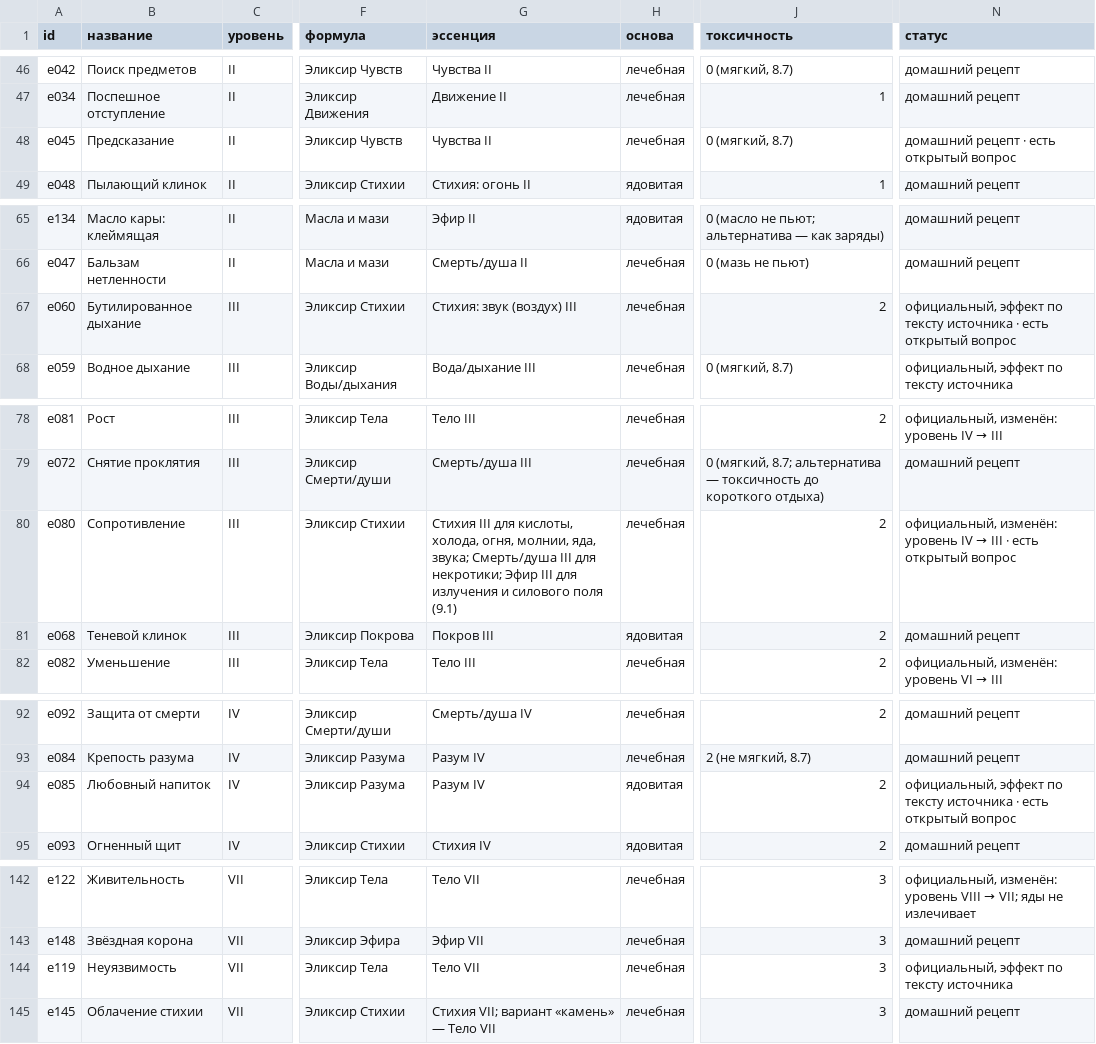
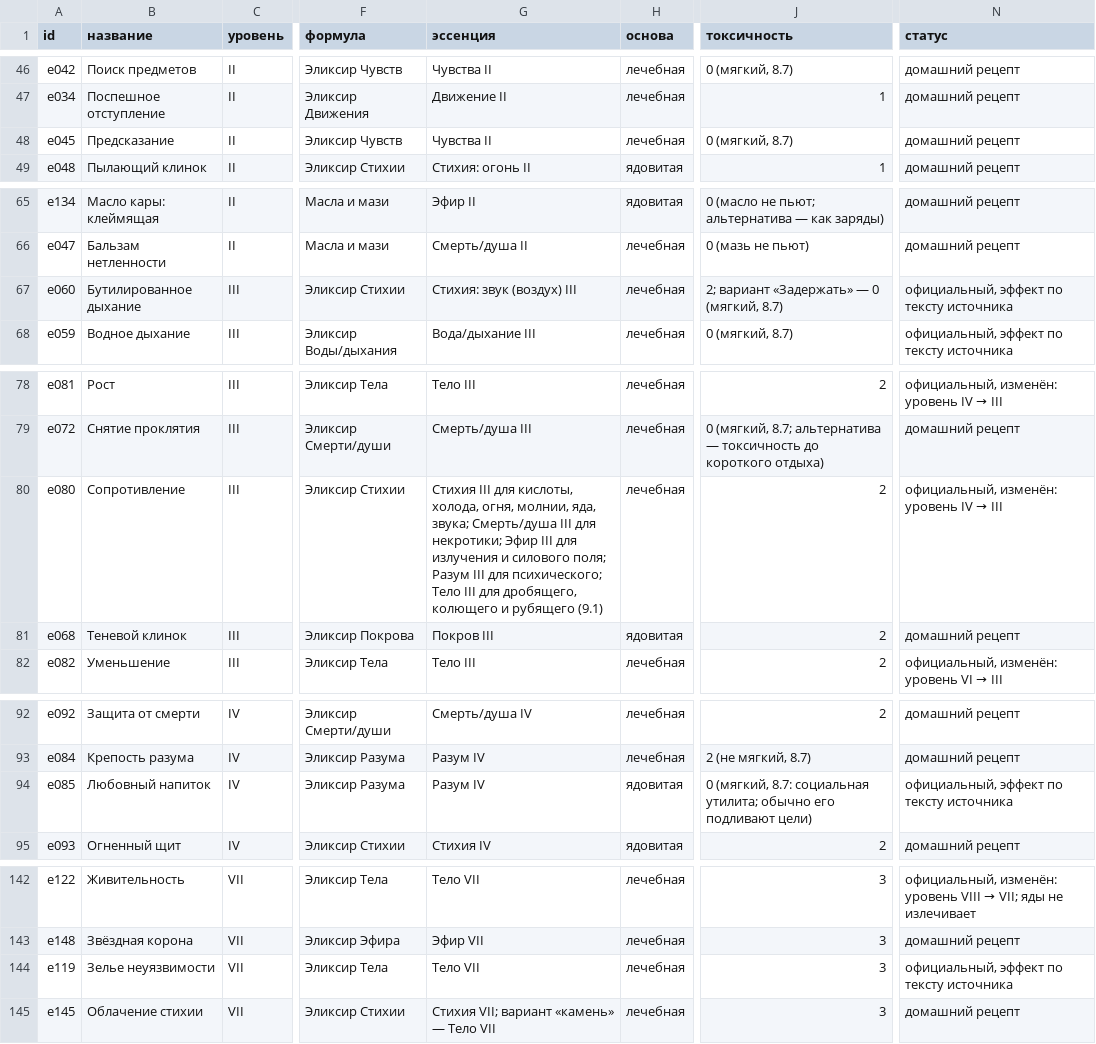
Before and after one commit to harana3737-dot/Alcemy, a CSV file: Реестр эликсиров.csv, drawn as a sheet; only a part is shown, gaps mark what is left out; the diff covers the shown part only; the diff names each change by its address in the sheet, - before the commit and + after, or states it on an @@ line.

```diff
--- a/Реестр эликсиров.csv
+++ b/Реестр эликсиров.csv
-N48 (статус): домашний рецепт · есть открытый вопрос
+N48 (статус): домашний рецепт
-J67 (токсичность): 2
+J67 (токсичность): 2; вариант «Задержать» — 0 (мягкий, 8.7)
-N67 (статус): …тексту источника · есть открытый вопрос
+N67 (статус): …тексту источника
-G80 (эссенция): …и силового поля (9.1)
+G80 (эссенция): …и силового поля; Разум III для психического; Тело III для дробящего, колющего и рубящего (9.1)
-N80 (статус): …→ III · есть открытый вопрос
+N80 (статус): …→ III
-J94 (токсичность): 2
+J94 (токсичность): 0 (мягкий, 8.7: социальная утилита; обычно его подливают цели)
-N94 (статус): …тексту источника · есть открытый вопрос
+N94 (статус): …тексту источника
-B144 (название): Неуязвимость
+B144 (название): Зелье неуязвимости
```
Also changed, not shown: 1 edited cell elsewhere in this file, 13 other files.
